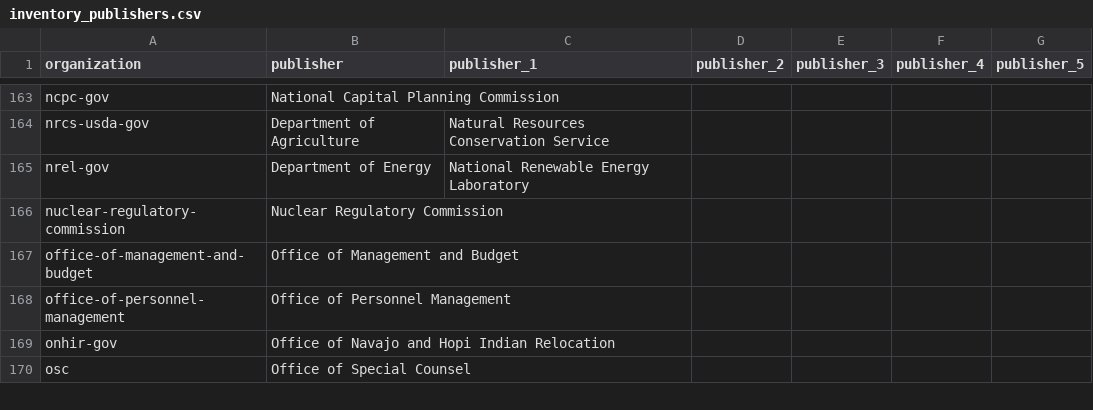
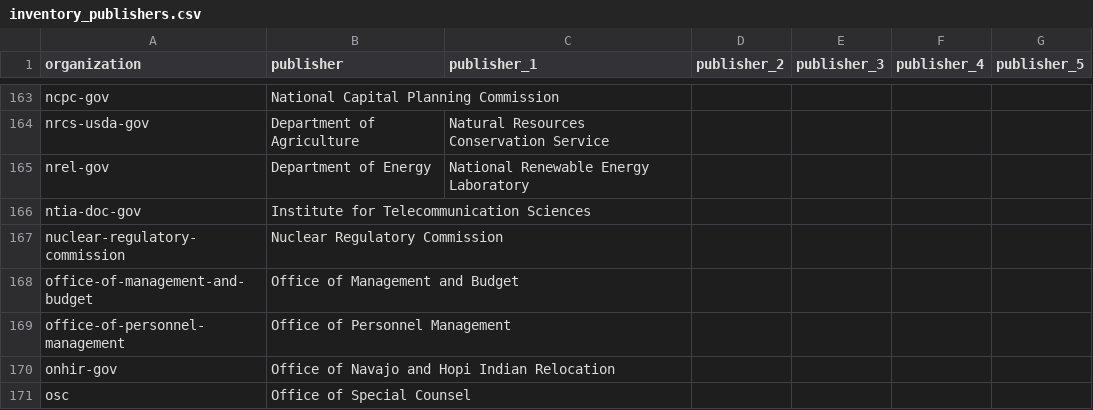
Before and after one commit to GSA/inventory-app, a CSV file: config/data/inventory_publishers.csv, drawn as a sheet; only a part is shown, gaps mark what is left out.

Commit message:
Update inventory_publishers.csv

```diff
--- a/config/data/inventory_publishers.csv
+++ b/config/data/inventory_publishers.csv
@@ -165,2 +165,3 @@ nrcs-usda-gov,Department of Agriculture,Natural Resources Conservation Service,,
 nrel-gov,Department of Energy,National Renewable Energy Laboratory,,,,
+ntia-doc-gov,Institute for Telecommunication Sciences,,,,,
 nuclear-regulatory-commission,Nuclear Regulatory Commission,,,,,
```
